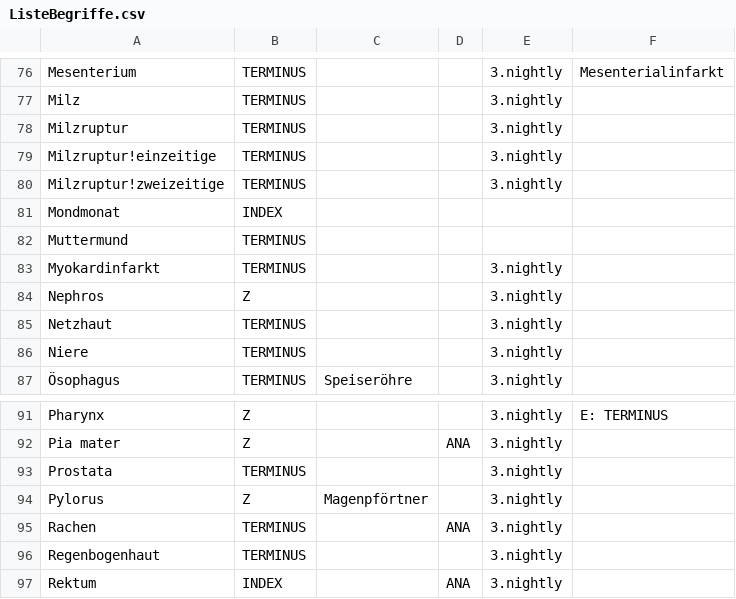
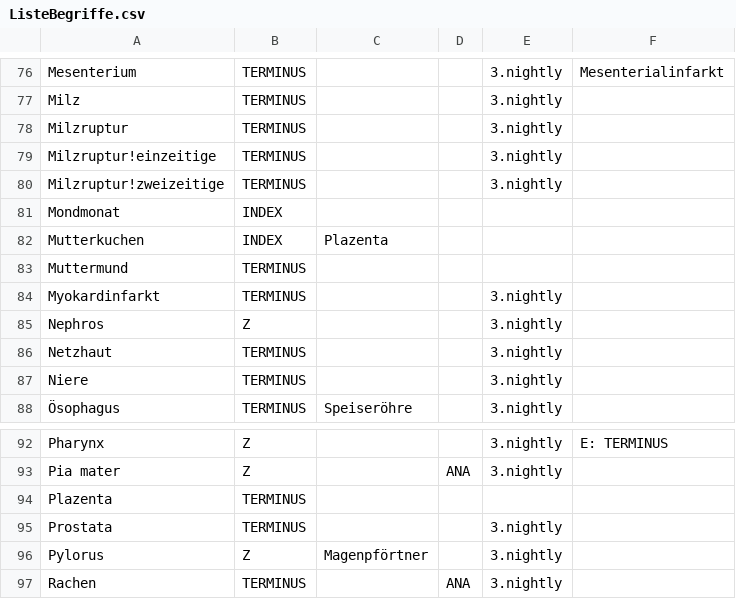
Before and after one commit to CriticalCareClub/Kompendium, a CSV file: Entwicklung/ListeBegriffe.csv, drawn as a sheet; only a part is shown, gaps mark what is left out; the shorter side is filled out with more unchanged rows; the diff names each change by its address in the sheet, - before the commit and + after, or states it on an @@ line.

Commit message:
R: ANA, BEGRIFFE: <N,Ü,G,O,F> Diverse Überarbeitungen (Überarbeitung des Anatomie-Kapitels, Tickets #260, #287, #321)
# +*Änderungen bei den Begriffen*+:
## *Neue Index-Begriffe*:
### Emulgator
### Emulsion
# +<ÜBERARBEITET>+
## Bewegungsapparat
### <N> Beschreibung: Neue SLIDE-Texte
### Knochen
#### <Ü> Beschreibung
#### <N> Knochenarten: Beschreibung neu
## Kreislauf
### <Ü,N> Herzklappen berücksichtigt
## Nervensystem
### Vegetatives Nervensystem:
#### <Ü,N> Übersichtstabelle Sympathikus/Parasymapthikus: Beispiele hinzugefügt
## GI-Trakt:
### <N> Gallenflüssigkeit dient als Emulgator
### Dickdarm
#### <G> Übersichtstabelle gelöscht, redundant zur Gesamt-Übersichtstabelle
## Schwangerschaft: _Plazenta_ ist primärer Begriff anstatt _Mutterkuchen_

```diff
--- a/Entwicklung/ListeBegriffe.csv
+++ b/Entwicklung/ListeBegriffe.csv
+row 82: Mutterkuchen | INDEX | Plazenta
+row 94: Plazenta | TERMINUS
```
Also changed, not shown: 1 other file.
